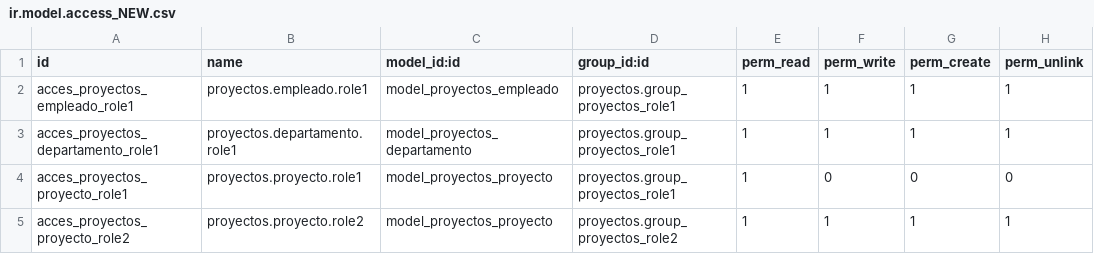
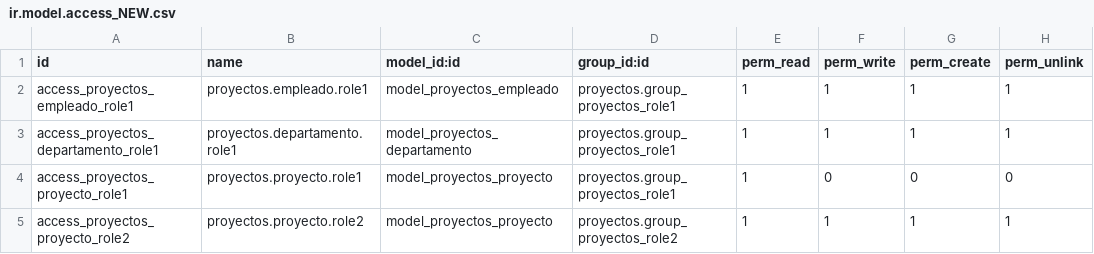
Before and after one commit to angelFR15/modulosOdoo, a CSV file: security/ir.model.access_NEW.csv, drawn as a sheet.

Commit message:
09/02/2022 -- correccion errores3

```diff
--- a/security/ir.model.access_NEW.csv
+++ b/security/ir.model.access_NEW.csv
@@ -1,5 +1,5 @@
 id,name,model_id:id,group_id:id,perm_read,perm_write,perm_create,perm_unlink
-acces_proyectos_empleado_role1,proyectos.empleado.role1,model_proyectos_empleado,proyectos.group_proyectos_role1,1,1,1,1
-acces_proyectos_departamento_role1,proyectos.departamento.role1,model_proyectos_departamento,proyectos.group_proyectos_role1,1,1,1,1
-acces_proyectos_proyecto_role1,proyectos.proyecto.role1,model_proyectos_proyecto,proyectos.group_proyectos_role1,1,0,0,0
-acces_proyectos_proyecto_role2,proyectos.proyecto.role2,model_proyectos_proyecto,proyectos.group_proyectos_role2,1,1,1,1
+access_proyectos_empleado_role1,proyectos.empleado.role1,model_proyectos_empleado,proyectos.group_proyectos_role1,1,1,1,1
+access_proyectos_departamento_role1,proyectos.departamento.role1,model_proyectos_departamento,proyectos.group_proyectos_role1,1,1,1,1
+access_proyectos_proyecto_role1,proyectos.proyecto.role1,model_proyectos_proyecto,proyectos.group_proyectos_role1,1,0,0,0
+access_proyectos_proyecto_role2,proyectos.proyecto.role2,model_proyectos_proyecto,proyectos.group_proyectos_role2,1,1,1,1
```
